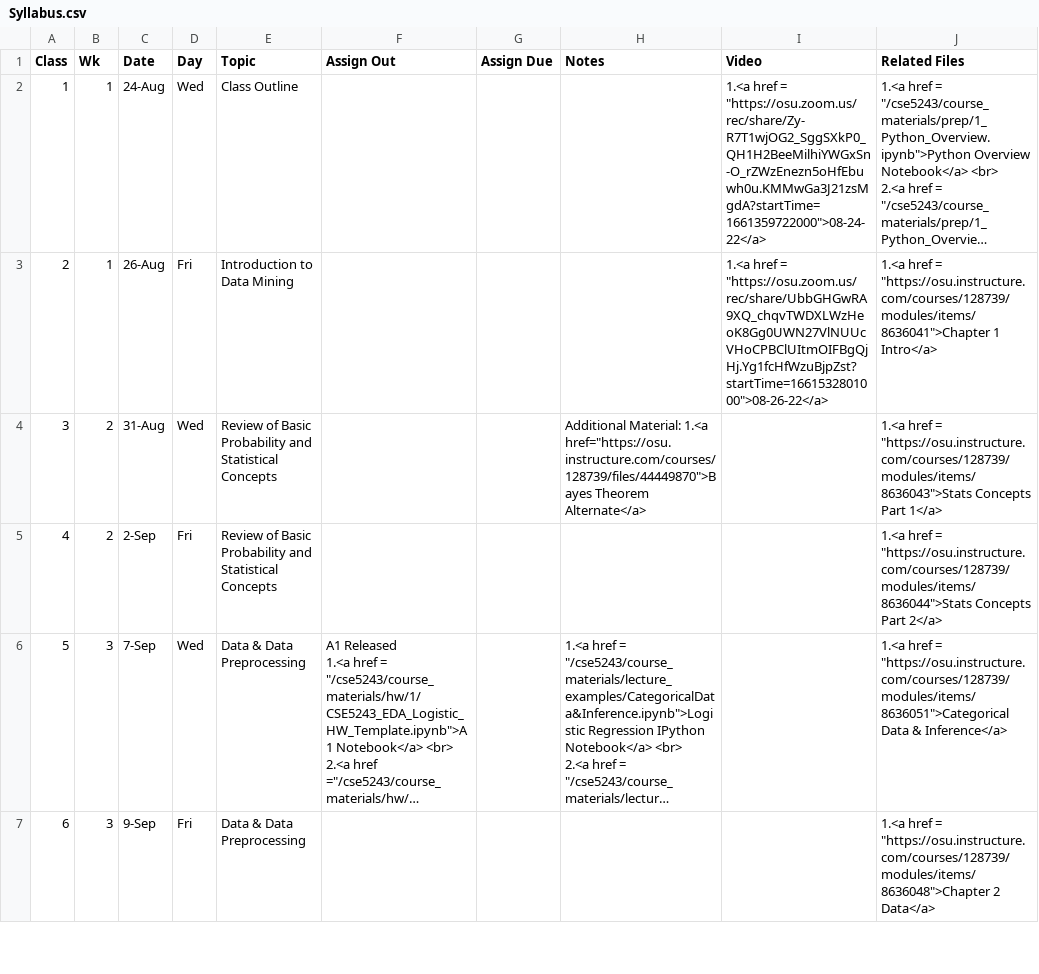
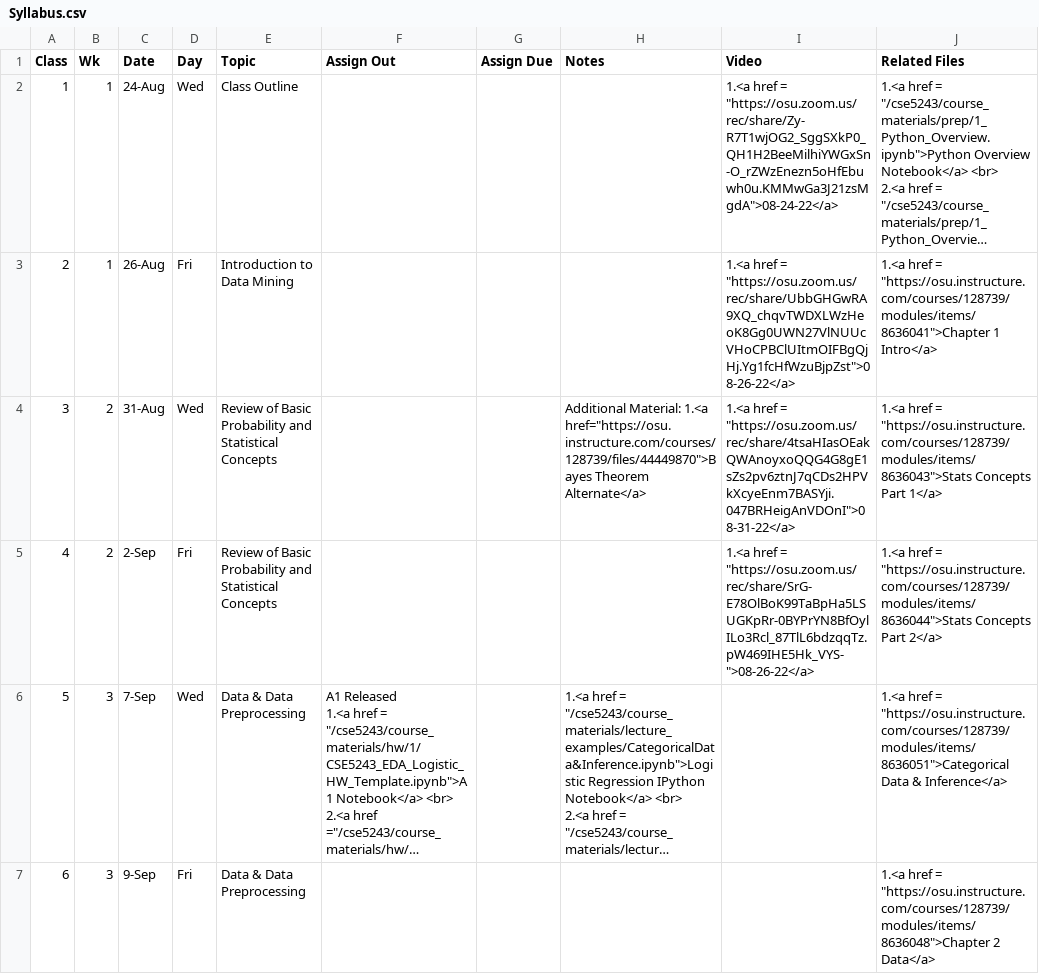
Before and after one commit to gryslik/cse5243, a CSV file: _data/Syllabus.csv, drawn as a sheet; only a part is shown; long unchanged cells end in …; the diff names each change by its address in the sheet, - before the commit and + after, or states it on an @@ line.

Commit message:
recordings through sept 2

```diff
--- a/_data/Syllabus.csv
+++ b/_data/Syllabus.csv
-I2 (Video): …href = "https://osu.zoom.us/rec/share/Zy-R7T1wjOG2_SggSXkP0_QH1H2BeeMilhiYWGxSn-O_rZWzEnezn5oHfEbuwh0u.KMMwGa3J21zsMgdA?startTime=1661359722000">08-24-22</a>
+I2 (Video): …href = "https://osu.zoom.us/rec/share/Zy-R7T1wjOG2_SggSXkP0_QH1H2BeeMilhiYWGxSn-O_rZWzEnezn5oHfEbuwh0u.KMMwGa3J21zsMgdA">08-24-22</a>
-I3 (Video): …href = "https://osu.zoom.us/rec/share/UbbGHGwRA9XQ_chqvTWDXLWzHeoK8Gg0UWN27VlNUUcVHoCPBClUItmOIFBgQjHj.Yg1fcHfWzuBjpZst?startTime=1661532801000">08-26-22</a>
+I3 (Video): …href = "https://osu.zoom.us/rec/share/UbbGHGwRA9XQ_chqvTWDXLWzHeoK8Gg0UWN27VlNUUcVHoCPBClUItmOIFBgQjHj.Yg1fcHfWzuBjpZst">08-26-22</a>
-I4 (Video): (empty)
+I4 (Video): 1.<a href = "https://osu.zoom.us/rec/share/4tsaHIasOEakQWAnoyxoQQG4G8gE1sZs2pv6ztnJ7qCDs2HPVkXcyeEnm7BASYji.047BRHeigAnVDOnI">08-31-22</a>
-I5 (Video): (empty)
+I5 (Video): 1.<a href = "https://osu.zoom.us/rec/share/SrG-E78OlBoK99TaBpHa5LSUGKpRr-0BYPrYN8BfOylILo3Rcl_87TlL6bdzqqTz.pW469IHE5Hk_VYS-">08-26-22</a>
```
